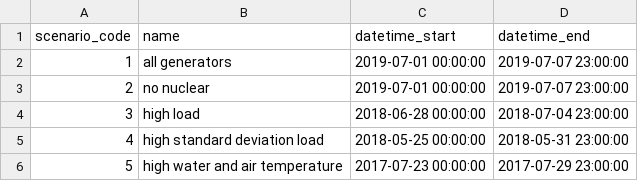
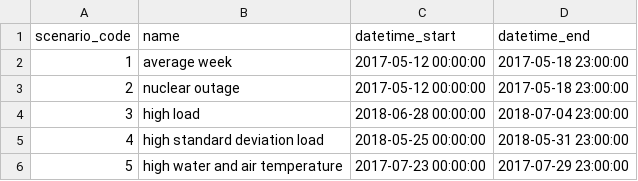
Before and after one commit to kravitsjacob/mocot, a CSV file: io/inputs/scenario_specs/scenario_specs.csv, drawn as a sheet.

```diff
--- a/io/inputs/scenario_specs/scenario_specs.csv
+++ b/io/inputs/scenario_specs/scenario_specs.csv
@@ -1,4 +1,4 @@
 scenario_code,name,datetime_start,datetime_end
-1,all generators,2019-07-01 00:00:00,2019-07-07 23:00:00
-2,no nuclear,2019-07-01 00:00:00,2019-07-07 23:00:00
+1,average week,2017-05-12 00:00:00,2017-05-18 23:00:00
+2,nuclear outage,2017-05-12 00:00:00,2017-05-18 23:00:00
 3,high load,2018-06-28 00:00:00,2018-07-04 23:00:00
```
Also changed, not shown: io/outputs/exogenous/scenario_1_air_water.csv, io/outputs/exogenous/scenario_1_node_load.csv, 4 other files.
